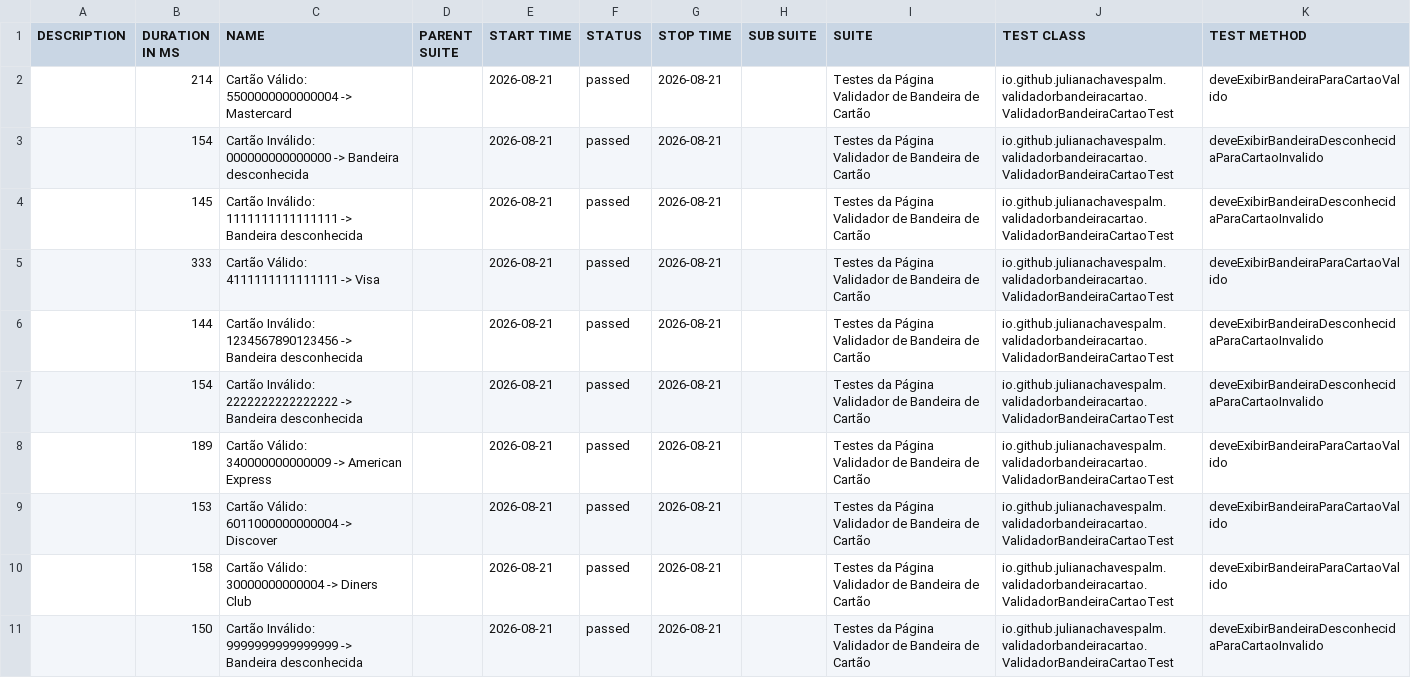
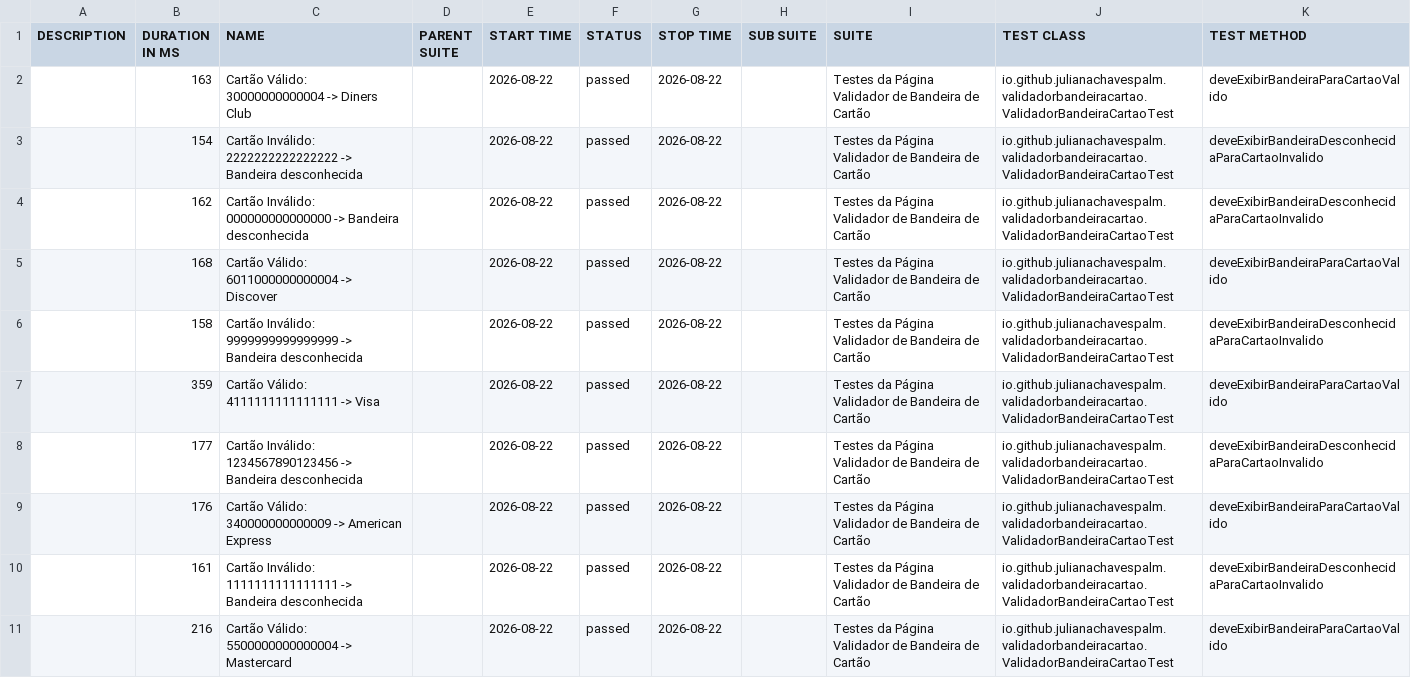
Before and after one commit to julianachavespalm/validadorbandeiracartao, a CSV file: data/suites.csv, drawn as a sheet.

```diff
--- a/data/suites.csv
+++ b/data/suites.csv
@@ -1,11 +1,11 @@
 "DESCRIPTION","DURATION IN MS","NAME","PARENT SUITE","START TIME","STATUS","STOP TIME","SUB SUITE","SUITE","TEST CLASS","TEST METHOD"
-"","214","Cartão Válido: 5500000000000004 -> Mastercard","","2026-08-21","passed","2026-08-21","","Testes da Página Validador de Bandeira de Cartão","io.github.julianachavespalm.validadorbandeiracartao.ValidadorBandeiraCartaoTest","deveExibirBandeiraParaCartaoValido"
-"","154","Cartão Inválido: 000000000000000 -> Bandeira desconhecida","","2026-08-21","passed","2026-08-21","","Testes da Página Validador de Bandeira de Cartão","io.github.julianachavespalm.validadorbandeiracartao.ValidadorBandeiraCartaoTest","deveExibirBandeiraDesconhecidaParaCartaoInvalido"
-"","145","Cartão Inválido: 1111111111111111 -> Bandeira desconhecida","","2026-08-21","passed","2026-08-21","","Testes da Página Validador de Bandeira de Cartão","io.github.julianachavespalm.validadorbandeiracartao.ValidadorBandeiraCartaoTest","deveExibirBandeiraDesconhecidaParaCartaoInvalido"
-"","333","Cartão Válido: 4111111111111111 -> Visa","","2026-08-21","passed","2026-08-21","","Testes da Página Validador de Bandeira de Cartão","io.github.julianachavespalm.validadorbandeiracartao.ValidadorBandeiraCartaoTest","deveExibirBandeiraParaCartaoValido"
-"","144","Cartão Inválido: 1234567890123456 -> Bandeira desconhecida","","2026-08-21","passed","2026-08-21","","Testes da Página Validador de Bandeira de Cartão","io.github.julianachavespalm.validadorbandeiracartao.ValidadorBandeiraCartaoTest","deveExibirBandeiraDesconhecidaParaCartaoInvalido"
-"","154","Cartão Inválido: 2222222222222222 -> Bandeira desconhecida","","2026-08-21","passed","2026-08-21","","Testes da Página Validador de Bandeira de Cartão","io.github.julianachavespalm.validadorbandeiracartao.ValidadorBandeiraCartaoTest","deveExibirBandeiraDesconhecidaParaCartaoInvalido"
-"","189","Cartão Válido: 340000000000009 -> American Express","","2026-08-21","passed","2026-08-21","","Testes da Página Validador de Bandeira de Cartão","io.github.julianachavespalm.validadorbandeiracartao.ValidadorBandeiraCartaoTest","deveExibirBandeiraParaCartaoValido"
-"","153","Cartão Válido: 6011000000000004 -> Discover","","2026-08-21","passed","2026-08-21","","Testes da Página Validador de Bandeira de Cartão","io.github.julianachavespalm.validadorbandeiracartao.ValidadorBandeiraCartaoTest","deveExibirBandeiraParaCartaoValido"
-"","158","Cartão Válido: 30000000000004 -> Diners Club","","2026-08-21","passed","2026-08-21","","Testes da Página Validador de Bandeira de Cartão","io.github.julianachavespalm.validadorbandeiracartao.ValidadorBandeiraCartaoTest","deveExibirBandeiraParaCartaoValido"
-"","150","Cartão Inválido: 9999999999999999 -> Bandeira desconhecida","","2026-08-21","passed","2026-08-21","","Testes da Página Validador de Bandeira de Cartão","io.github.julianachavespalm.validadorbandeiracartao.ValidadorBandeiraCartaoTest","deveExibirBandeiraDesconhecidaParaCartaoInvalido"
+"","163","Cartão Válido: 30000000000004 -> Diners Club","","2026-08-22","passed","2026-08-22","","Testes da Página Validador de Bandeira de Cartão","io.github.julianachavespalm.validadorbandeiracartao.ValidadorBandeiraCartaoTest","deveExibirBandeiraParaCartaoValido"
+"","154","Cartão Inválido: 2222222222222222 -> Bandeira desconhecida","","2026-08-22","passed","2026-08-22","","Testes da Página Validador de Bandeira de Cartão","io.github.julianachavespalm.validadorbandeiracartao.ValidadorBandeiraCartaoTest","deveExibirBandeiraDesconhecidaParaCartaoInvalido"
+"","162","Cartão Inválido: 000000000000000 -> Bandeira desconhecida","","2026-08-22","passed","2026-08-22","","Testes da Página Validador de Bandeira de Cartão","io.github.julianachavespalm.validadorbandeiracartao.ValidadorBandeiraCartaoTest","deveExibirBandeiraDesconhecidaParaCartaoInvalido"
+"","168","Cartão Válido: 6011000000000004 -> Discover","","2026-08-22","passed","2026-08-22","","Testes da Página Validador de Bandeira de Cartão","io.github.julianachavespalm.validadorbandeiracartao.ValidadorBandeiraCartaoTest","deveExibirBandeiraParaCartaoValido"
+"","158","Cartão Inválido: 9999999999999999 -> Bandeira desconhecida","","2026-08-22","passed","2026-08-22","","Testes da Página Validador de Bandeira de Cartão","io.github.julianachavespalm.validadorbandeiracartao.ValidadorBandeiraCartaoTest","deveExibirBandeiraDesconhecidaParaCartaoInvalido"
+"","359","Cartão Válido: 4111111111111111 -> Visa","","2026-08-22","passed","2026-08-22","","Testes da Página Validador de Bandeira de Cartão","io.github.julianachavespalm.validadorbandeiracartao.ValidadorBandeiraCartaoTest","deveExibirBandeiraParaCartaoValido"
+"","177","Cartão Inválido: 1234567890123456 -> Bandeira desconhecida","","2026-08-22","passed","2026-08-22","","Testes da Página Validador de Bandeira de Cartão","io.github.julianachavespalm.validadorbandeiracartao.ValidadorBandeiraCartaoTest","deveExibirBandeiraDesconhecidaParaCartaoInvalido"
+"","176","Cartão Válido: 340000000000009 -> American Express","","2026-08-22","passed","2026-08-22","","Testes da Página Validador de Bandeira de Cartão","io.github.julianachavespalm.validadorbandeiracartao.ValidadorBandeiraCartaoTest","deveExibirBandeiraParaCartaoValido"
+"","161","Cartão Inválido: 1111111111111111 -> Bandeira desconhecida","","2026-08-22","passed","2026-08-22","","Testes da Página Validador de Bandeira de Cartão","io.github.julianachavespalm.validadorbandeiracartao.ValidadorBandeiraCartaoTest","deveExibirBandeiraDesconhecidaParaCartaoInvalido"
+"","216","Cartão Válido: 5500000000000004 -> Mastercard","","2026-08-22","passed","2026-08-22","","Testes da Página Validador de Bandeira de Cartão","io.github.julianachavespalm.validadorbandeiracartao.ValidadorBandeiraCartaoTest","deveExibirBandeiraParaCartaoValido"
```
Also changed, not shown: 41 other files.
